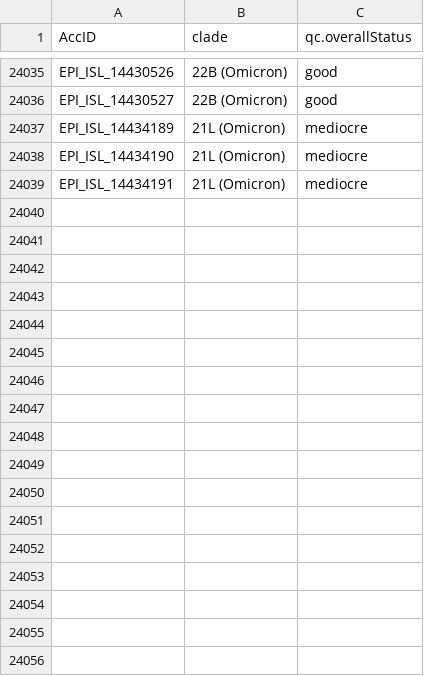
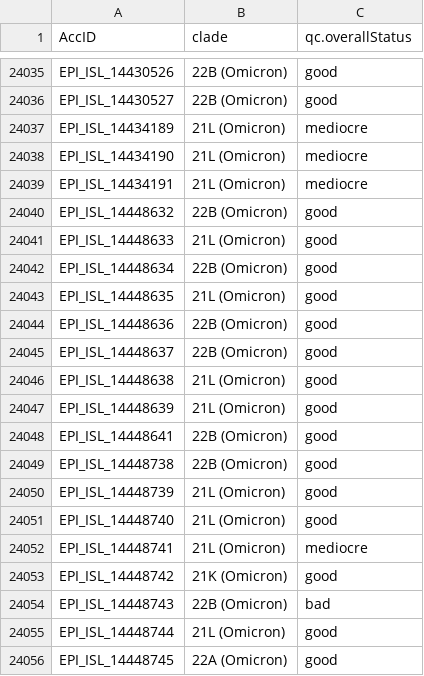
Before and after one commit to mgvi-nibm/c19-gsv, a TSV file: nextclade.tsv, drawn as a sheet; only a part is shown, gaps mark what is left out; the diff names each change by its address in the sheet, - before the commit and + after, or states it on an @@ line.

```diff
--- a/nextclade.tsv
+++ b/nextclade.tsv
+row 24040: EPI_ISL_14448632 | 22B (Omicron) | good
+row 24041: EPI_ISL_14448633 | 21L (Omicron) | good
+row 24042: EPI_ISL_14448634 | 22B (Omicron) | good
+row 24043: EPI_ISL_14448635 | 21L (Omicron) | good
+row 24044: EPI_ISL_14448636 | 22B (Omicron) | good
+row 24045: EPI_ISL_14448637 | 22B (Omicron) | good
+row 24046: EPI_ISL_14448638 | 21L (Omicron) | good
+row 24047: EPI_ISL_14448639 | 21L (Omicron) | good
+row 24048: EPI_ISL_14448641 | 22B (Omicron) | good
+row 24049: EPI_ISL_14448738 | 22B (Omicron) | good
+row 24050: EPI_ISL_14448739 | 21L (Omicron) | good
+row 24051: EPI_ISL_14448740 | 21L (Omicron) | good
+row 24052: EPI_ISL_14448741 | 21L (Omicron) | mediocre
+row 24053: EPI_ISL_14448742 | 21K (Omicron) | good
+row 24054: EPI_ISL_14448743 | 22B (Omicron) | bad
+row 24055: EPI_ISL_14448744 | 21L (Omicron) | good
+row 24056: EPI_ISL_14448745 | 22A (Omicron) | good
```
Also changed, not shown: clades.csv, gender.csv, 11 other files.
